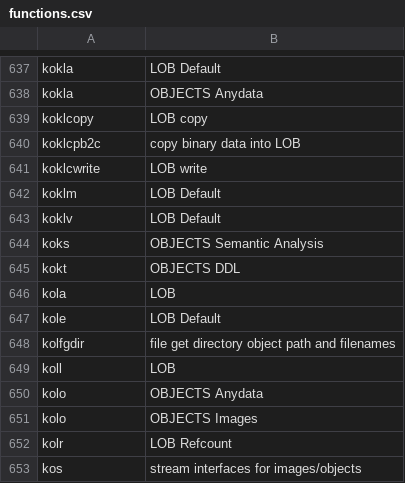
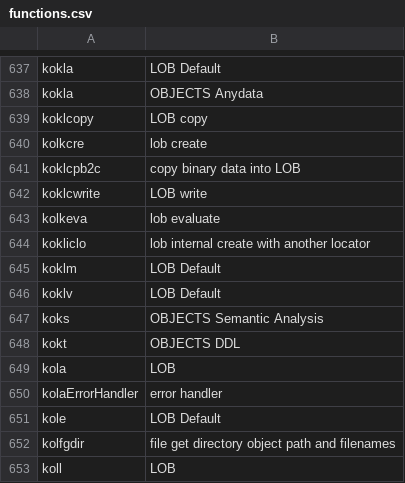
Before and after one commit to skoehler-soocs/ora_db_func_anno, a CSV file: functions.csv, drawn as a sheet; only a part is shown, gaps mark what is left out; the shorter side is filled out with more unchanged rows; the diff names each change by its address in the sheet, - before the commit and + after, or states it on an @@ line.

Commit message:
lob functions

```diff
--- a/functions.csv
+++ b/functions.csv
+row 640: kolkcre | lob create
+row 643: kolkeva | lob evaluate
+row 644: kokliclo | lob internal create with another locator
+row 650: kolaErrorHandler | error handler
```
